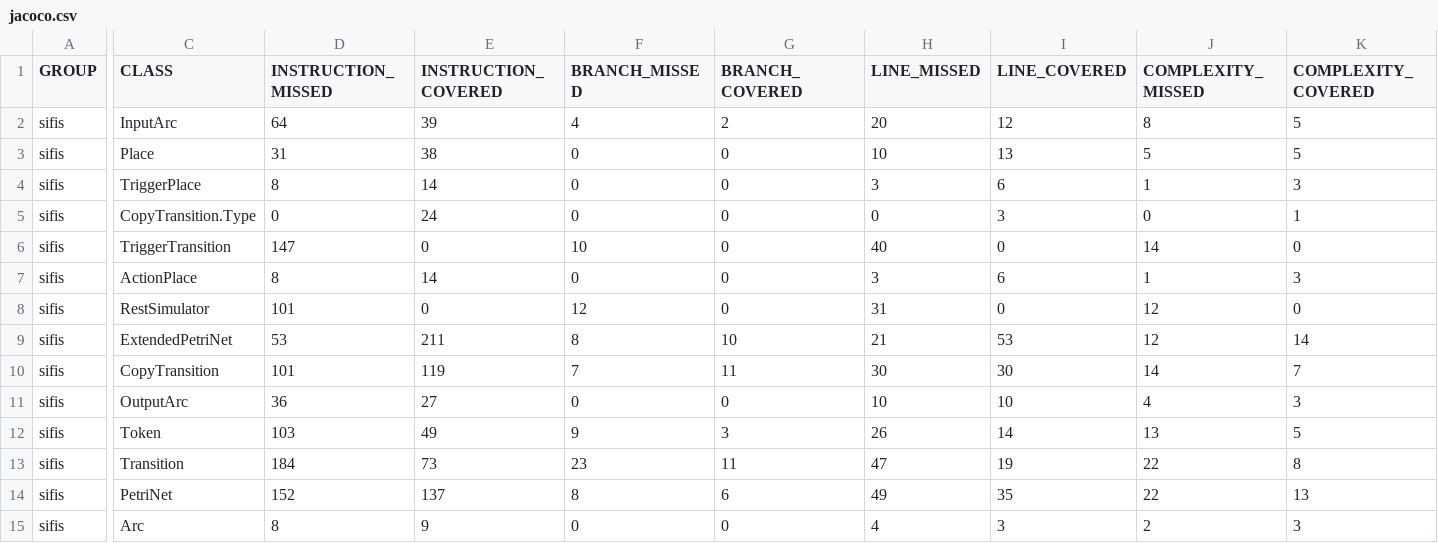
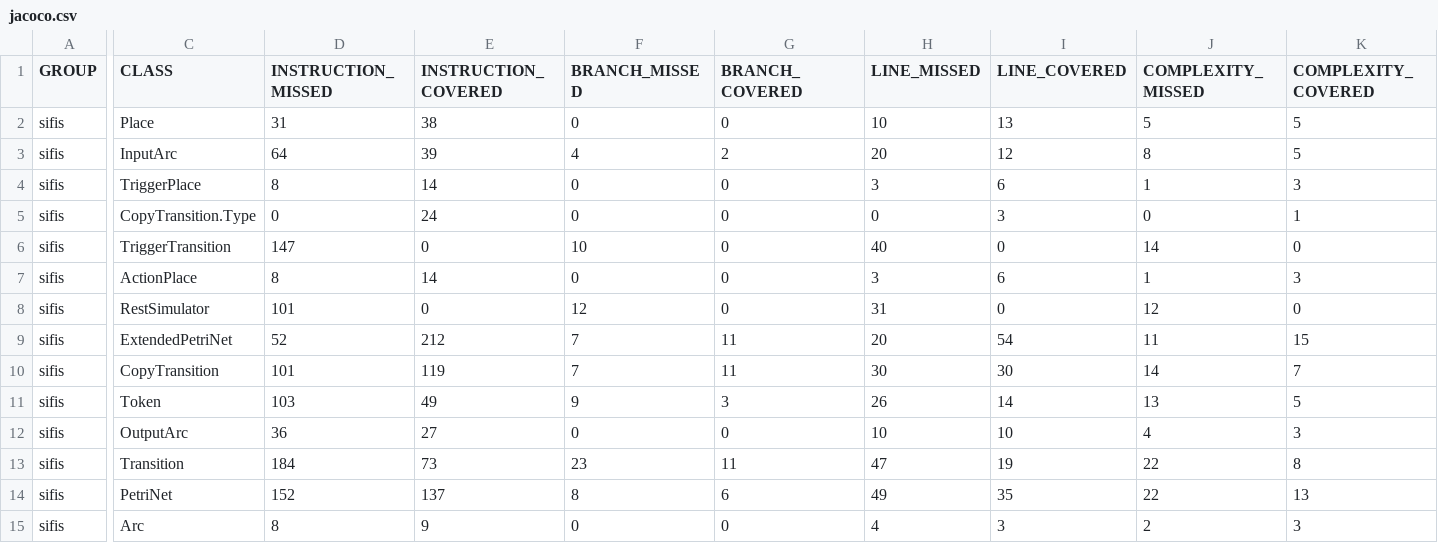
Before and after one commit to sifis-home/policy-translation-point, a CSV file: reports/jacoco.csv, drawn as a sheet; only a part is shown, gaps mark what is left out; the diff names each change by its address in the sheet, - before the commit and + after, or states it on an @@ line.

Commit message:
Deploying to gh-pages from @ sifis-home/policy-translation-point@58c760a57e99f48a67d7bb57e6bd5165cc89cfce 🚀

```diff
--- a/reports/jacoco.csv
+++ b/reports/jacoco.csv
@@ row 3 moved to row 2: sifis @@
-D9 (INSTRUCTION_MISSED): 53
+D9 (INSTRUCTION_MISSED): 52
-E9 (INSTRUCTION_COVERED): 211
+E9 (INSTRUCTION_COVERED): 212
-F9 (BRANCH_MISSED): 8
+F9 (BRANCH_MISSED): 7
-G9 (BRANCH_COVERED): 10
+G9 (BRANCH_COVERED): 11
-H9 (LINE_MISSED): 21
+H9 (LINE_MISSED): 20
-I9 (LINE_COVERED): 53
+I9 (LINE_COVERED): 54
-J9 (COMPLEXITY_MISSED): 12
+J9 (COMPLEXITY_MISSED): 11
-K9 (COMPLEXITY_COVERED): 14
+K9 (COMPLEXITY_COVERED): 15
@@ row 12 moved to row 11: sifis @@
```
Also changed, not shown: 7 other files.
